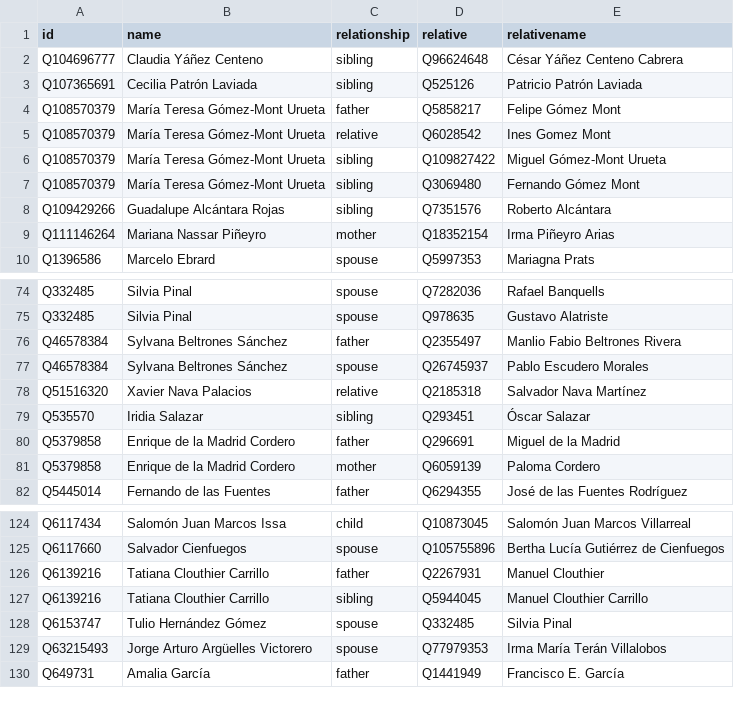
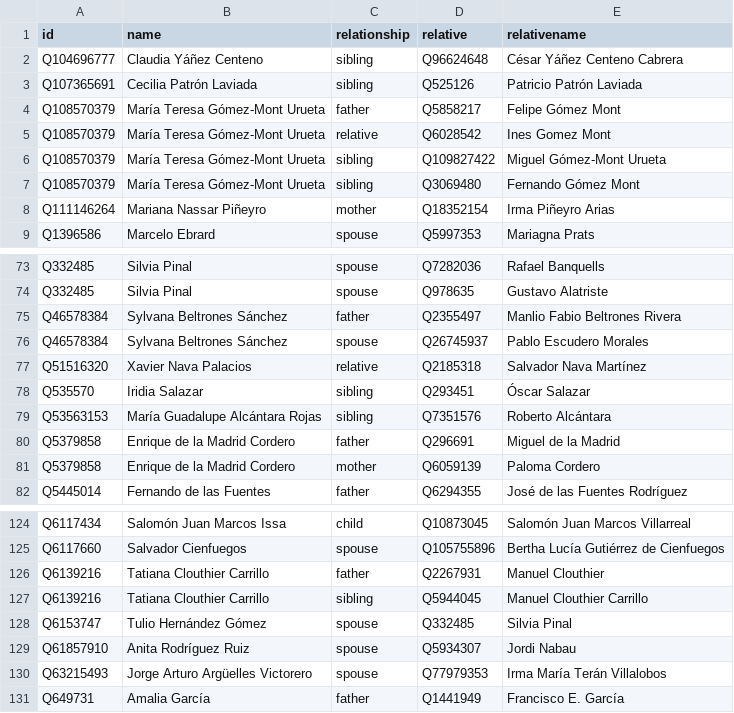
Before and after one commit to every-politician-scrapers/mexico-ministers, a CSV file: html/family.csv, drawn as a sheet; only a part is shown, gaps mark what is left out.

```diff
--- a/html/family.csv
+++ b/html/family.csv
@@ -7,3 +7,2 @@ Q108570379,María Teresa Gómez-Mont Urueta,sibling,Q109827422,Miguel Gómez-Mon
 Q108570379,María Teresa Gómez-Mont Urueta,sibling,Q3069480,Fernando Gómez Mont
-Q109429266,Guadalupe Alcántara Rojas,sibling,Q7351576,Roberto Alcántara
 Q111146264,Mariana Nassar Piñeyro,mother,Q18352154,Irma Piñeyro Arias
@@ -79,2 +78,3 @@ Q51516320,Xavier Nava Palacios,relative,Q2185318,Salvador Nava Martínez
 Q535570,Iridia Salazar,sibling,Q293451,Óscar Salazar
+Q53563153,María Guadalupe Alcántara Rojas,sibling,Q7351576,Roberto Alcántara
 Q5379858,Enrique de la Madrid Cordero,father,Q296691,Miguel de la Madrid
@@ -128,2 +128,3 @@ Q6139216,Tatiana Clouthier Carrillo,sibling,Q5944045,Manuel Clouthier Carrillo
 Q6153747,Tulio Hernández Gómez,spouse,Q332485,Silvia Pinal
+Q61857910,Anita Rodríguez Ruiz,spouse,Q5934307,Jordi Nabau
 Q63215493,Jorge Arturo Argüelles Victorero,spouse,Q77979353,Irma María Terán Villalobos
```
Also changed, not shown: 1 other file.
